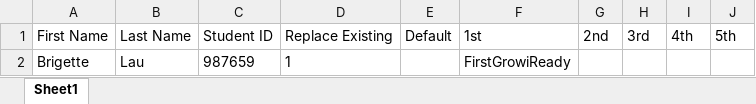
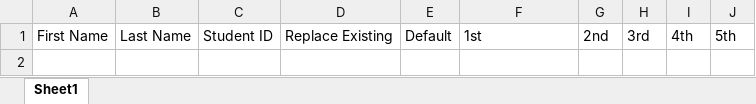
Before and after one commit to ElliotSanchez/mSchoolOnline, an Excel workbook: data/files/mschool_sequences_template.xlsx, sheet Sheet1, drawn as a sheet; values as stored, in another font and other column widths than the file's, no borders; the diff names each change by its address in the sheet, - before the commit and + after, or states it on an @@ line.

Commit message:
removed testing data from sequence upload template;

```diff
--- a/data/files/mschool_sequences_template.xlsx (sheet Sheet1)
+++ b/data/files/mschool_sequences_template.xlsx (sheet Sheet1)
-row 2: Brigette | Lau | 987659 | 1 |  | FirstGrowiReady
```
